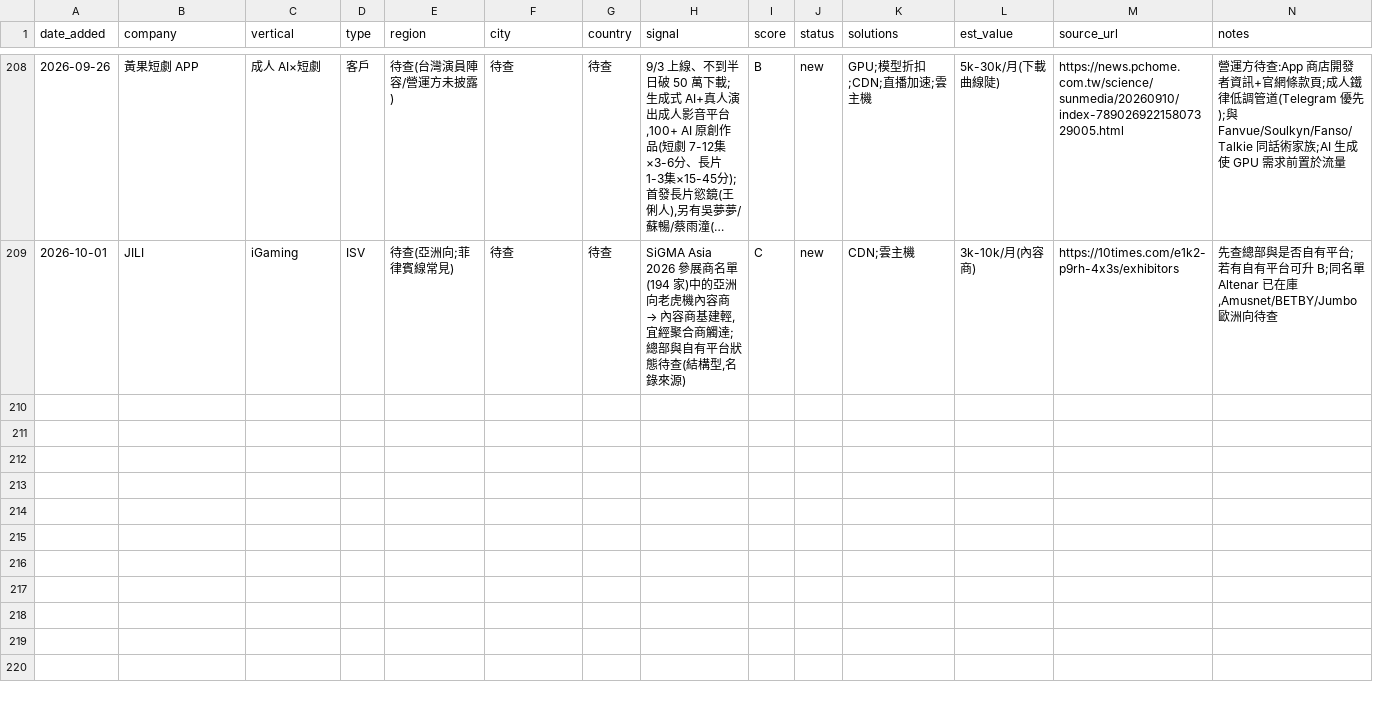
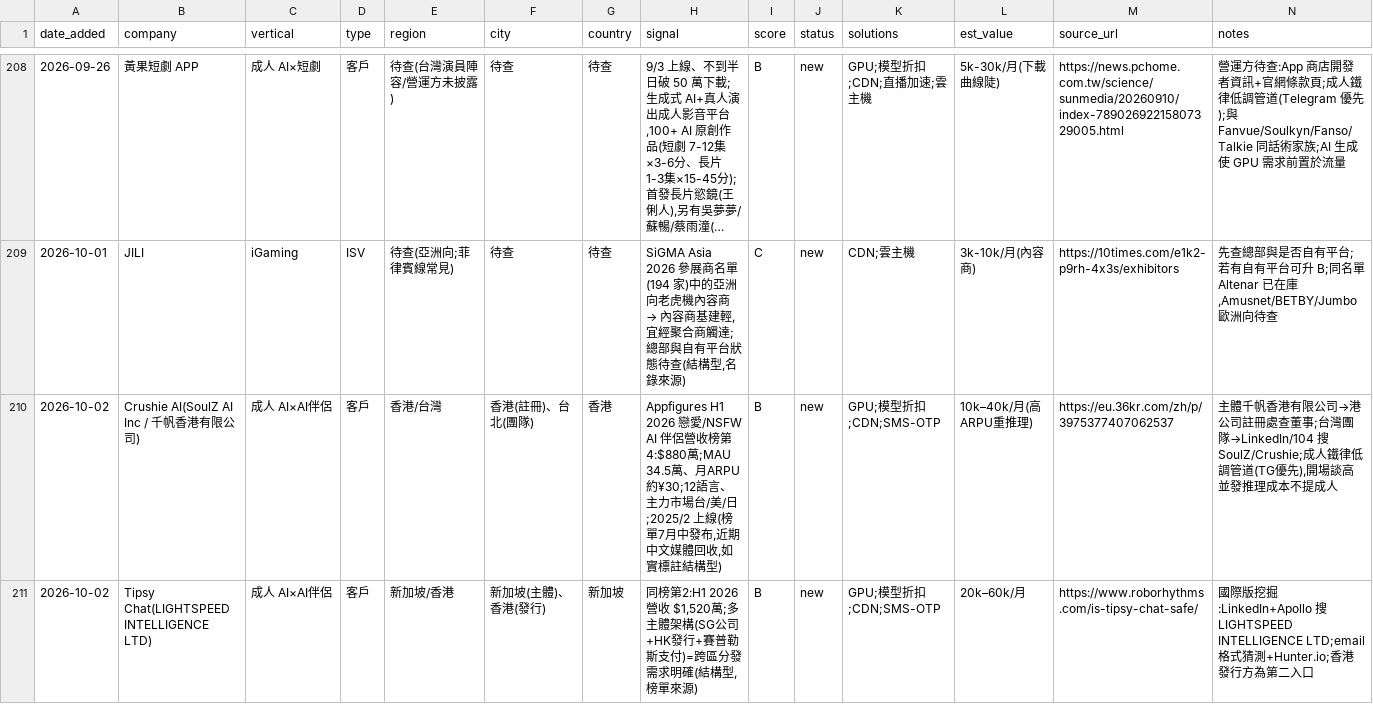
Before and after one commit to michael80321/AIBD, a CSV file: leads/leads.csv, drawn as a sheet; only a part is shown, gaps mark what is left out; long unchanged cells end in …; the diff covers the shown part only; the diff names each change by its address in the sheet, - before the commit and + after, or states it on an @@ line.

```diff
--- a/leads/leads.csv
+++ b/leads/leads.csv
+row 210: 2026-10-02 | Crushie AI(SoulZ AI Inc / 千帆香港有限公司) | 成人 AI×AI伴侶 | 客戶 | 香港/台灣 | 香港(註冊)、台北(團隊) | 香港 | Appfigures H1 2026 戀愛/NSFW AI 伴侶營收榜第4:$880萬;MAU 34.5萬、月ARPU約¥30;12語言、主力市場台/美/日;2025/2 上線(榜單7月中發布,近期中文媒體回收,如實標註結構型) | B | new | GPU;模型折扣;CDN;SMS-OTP | 10k–40k/月(高ARPU重推理) | https://eu.36kr.com/zh/p/3975377407062537 | 主體千帆香港有限公司→港公司註冊處查董事;台灣團隊→LinkedIn/104 搜 SoulZ/Crushie;成人鐵律低調管道(TG優先),開場談高並發推理成本不提成人
+row 211: 2026-10-02 | Tipsy Chat(LIGHTSPEED INTELLIGENCE LTD) | 成人 AI×AI伴侶 | 客戶 | 新加坡/香港 | 新加坡(主體)、香港(發行) | 新加坡 | 同榜第2:H1 2026 營收 $1,520萬;多主體架構(SG公司+HK發行+賽普勒斯支付)=跨區分發需求明確(結構型,榜單來源) | B | new | GPU;模型折扣;CDN;SMS-OTP | 20k–60k/月 | https://www.roborhythms.com/is-tipsy-chat-safe/ | 國際版挖掘:LinkedIn+Apollo 搜 LIGHTSPEED INTELLIGENCE LTD;email 格式猜測+Hunter.io;香港發行方為第二入口
```
Also changed, not shown: 6 added rows elsewhere in this file, 3 other files.
